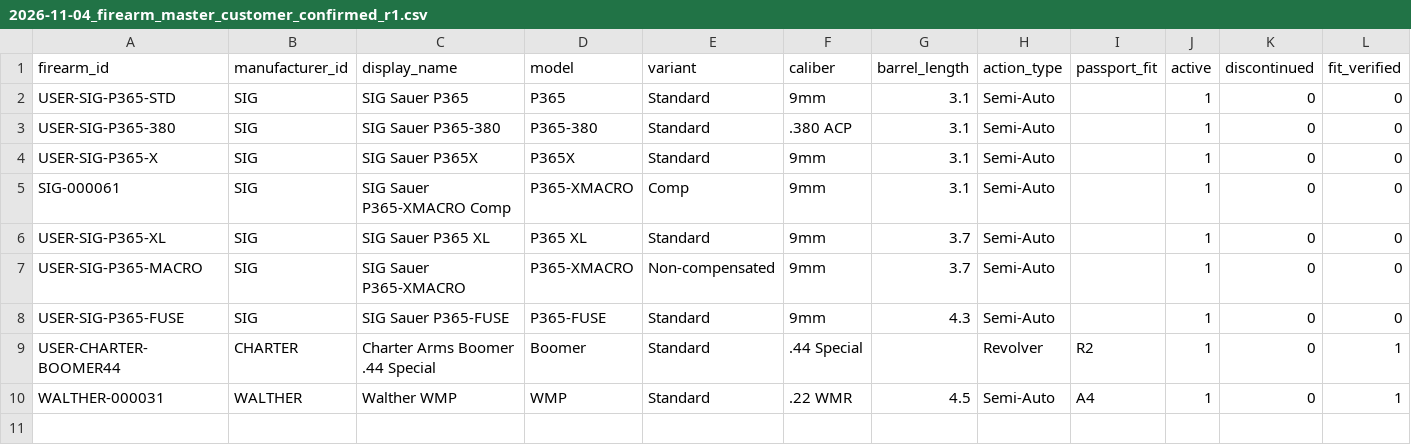
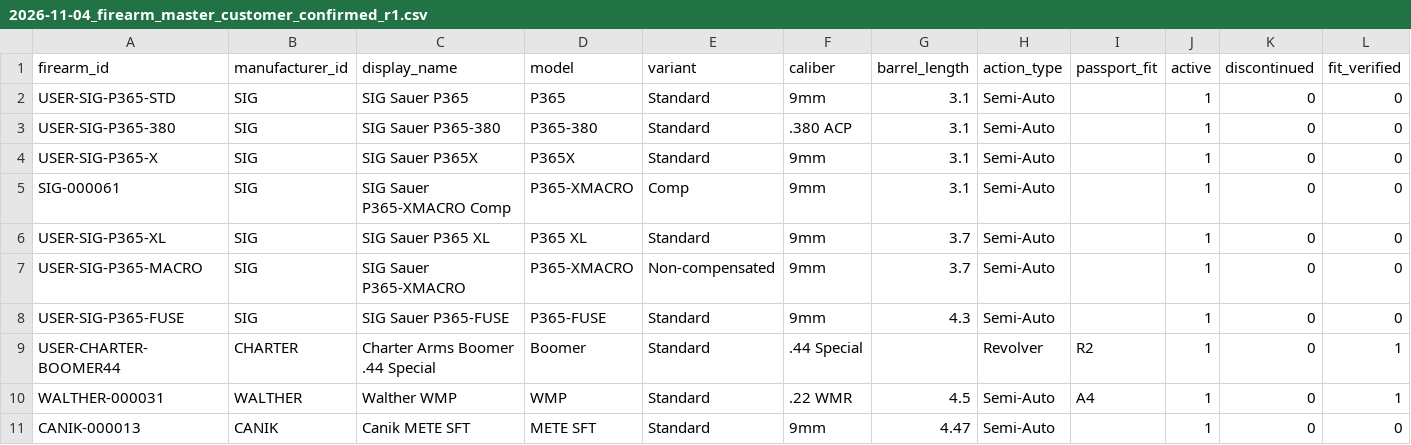
Before and after one commit to yh8jb22jds-svg/PassportFitSearch, a CSV file: data/customer-confirmed/2026-11-04_firearm_master_customer_confirmed_r1.csv, drawn as a sheet.

Commit message:
Correct Canik METE SFT barrel to manufacturer-published 4.47 inches

```diff
--- a/data/customer-confirmed/2026-11-04_firearm_master_customer_confirmed_r1.csv
+++ b/data/customer-confirmed/2026-11-04_firearm_master_customer_confirmed_r1.csv
@@ -10 +10,2 @@ USER-CHARTER-BOOMER44,CHARTER,Charter Arms Boomer .44 Special,Boomer,Standard,.4
 WALTHER-000031,WALTHER,Walther WMP,WMP,Standard,.22 WMR,4.5,Semi-Auto,A4,1,0,1
+CANIK-000013,CANIK,Canik METE SFT,METE SFT,Standard,9mm,4.47,Semi-Auto,,1,0,0
```
